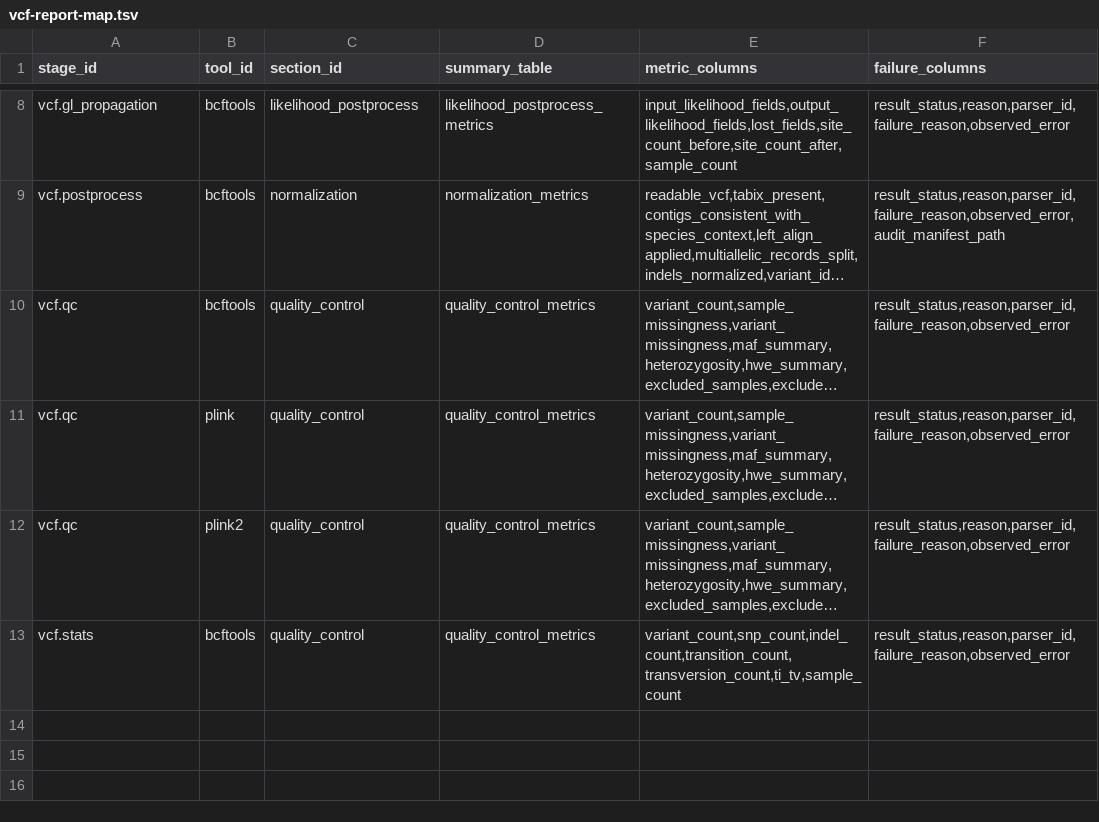
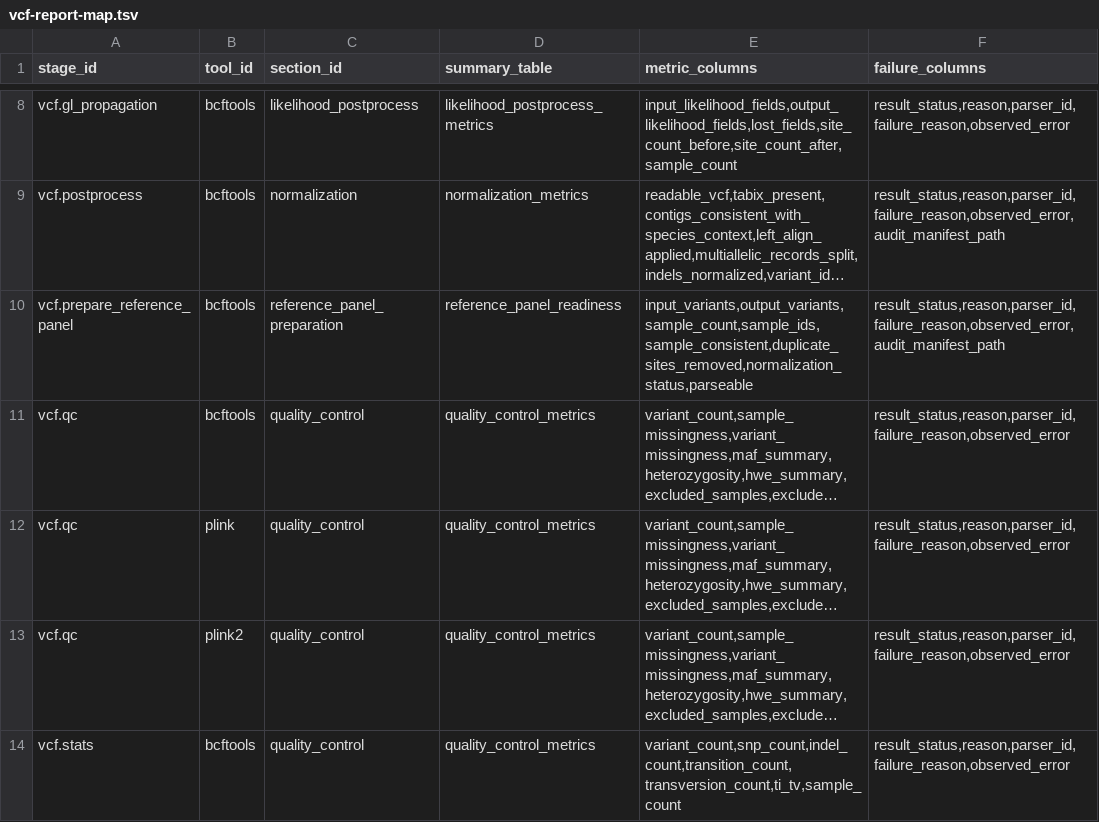
Before and after one commit to bijux/bijux-genomics, a TSV file: benchmarks/readiness/vcf-report-map.tsv, drawn as a sheet; only a part is shown, gaps mark what is left out; long unchanged cells end in …; the diff names each change by its address in the sheet, - before the commit and + after, or states it on an @@ line.

Commit message:
fix(readiness): align vcf benchmark readiness contracts

```diff
--- a/benchmarks/readiness/vcf-report-map.tsv
+++ b/benchmarks/readiness/vcf-report-map.tsv
+row 10: vcf.prepare_reference_panel | bcftools | reference_panel_preparation | reference_panel_readiness | input_variants,output_variants,sample_count,sample_ids,sample_consistent,duplicate_sites_removed,normalization_status,parseable | result_status,reason,parser_id,failure_reason,observed_error,audit_manifest_path
```
Also changed, not shown: benchmarks/readiness/vcf-comparable-metrics.tsv, benchmarks/readiness/vcf-expected-benchmark-results.tsv, 37 other files.
